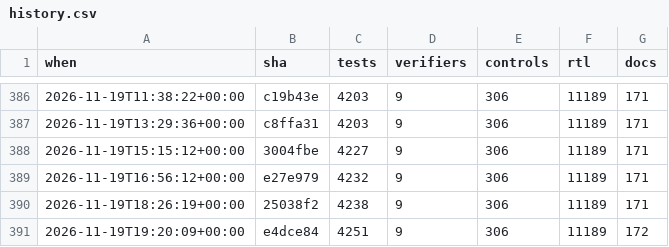
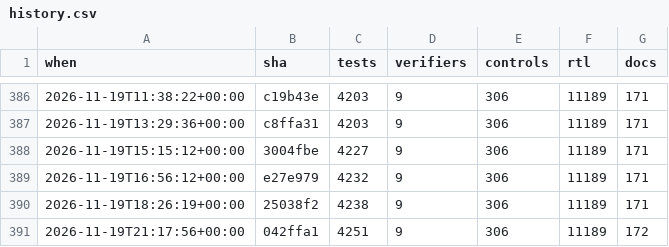
Before and after one commit to 2AMLogic/gf180-parasynth, a CSV file: docs/scorecard/history.csv, drawn as a sheet; only a part is shown, gaps mark what is left out.

```diff
--- a/docs/scorecard/history.csv
+++ b/docs/scorecard/history.csv
@@ -390,2 +390,2 @@ when,sha,tests,verifiers,controls,rtl,docs
 2026-11-19T18:26:19+00:00,25038f2,4238,9,306,11189,171
-2026-11-19T19:20:09+00:00,e4dce84,4251,9,306,11189,172
+2026-11-19T21:17:56+00:00,042ffa1,4251,9,306,11189,172
```
Also changed, not shown: 1 other file.
